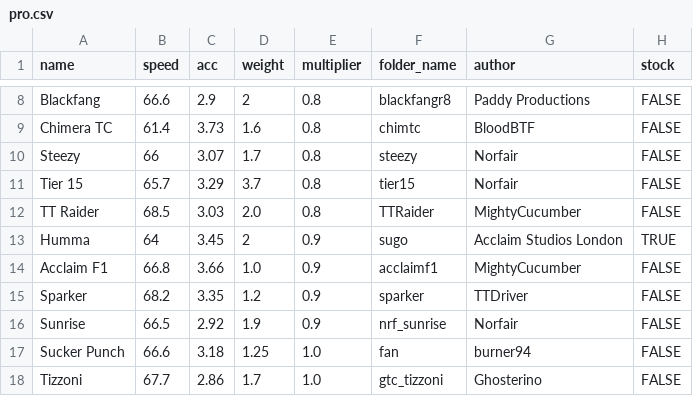
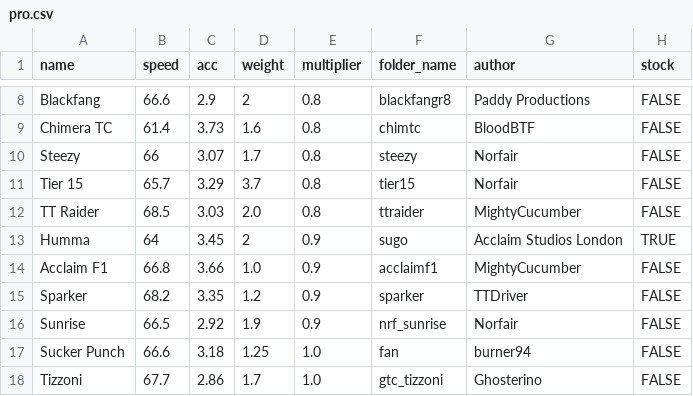
Before and after one commit to Re-Volt-America/RVA-Data, a CSV file: models/cars/pro.csv, drawn as a sheet; only a part is shown, gaps mark what is left out.

```diff
--- a/models/cars/pro.csv
+++ b/models/cars/pro.csv
@@ -11,3 +11,3 @@ Steezy,66,3.07,1.7,0.8,steezy,Norfair,FALSE
 Tier 15,65.7,3.29,3.7,0.8,tier15,Norfair,FALSE
-TT Raider,68.5,3.03,2.0,0.8,TTRaider,MightyCucumber,FALSE
+TT Raider,68.5,3.03,2.0,0.8,ttraider,MightyCucumber,FALSE
 Humma,64,3.45,2,0.9,sugo,Acclaim Studios London,TRUE
```
Also changed, not shown: models/cars/rookie.csv, models/cars/super-pro.csv.
